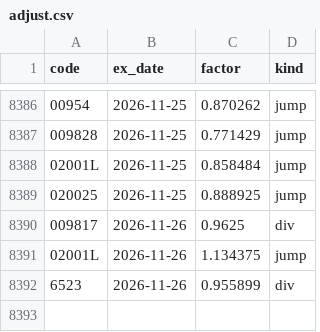
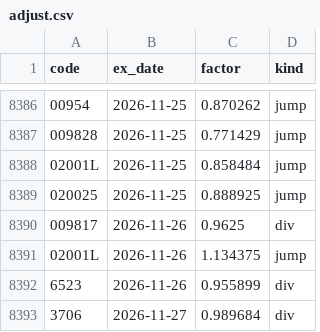
Before and after one commit to PoHsuanChou/tw-market-scanner, a CSV file: history/adjust.csv, drawn as a sheet; only a part is shown, gaps mark what is left out; the diff names each change by its address in the sheet, - before the commit and + after, or states it on an @@ line.

```diff
--- a/history/adjust.csv
+++ b/history/adjust.csv
+row 8393: 3706 | 2026-11-27 | 0.989684 | div
```
Also changed, not shown: history/index/twii.csv, history/shares.csv, 23 other files.
